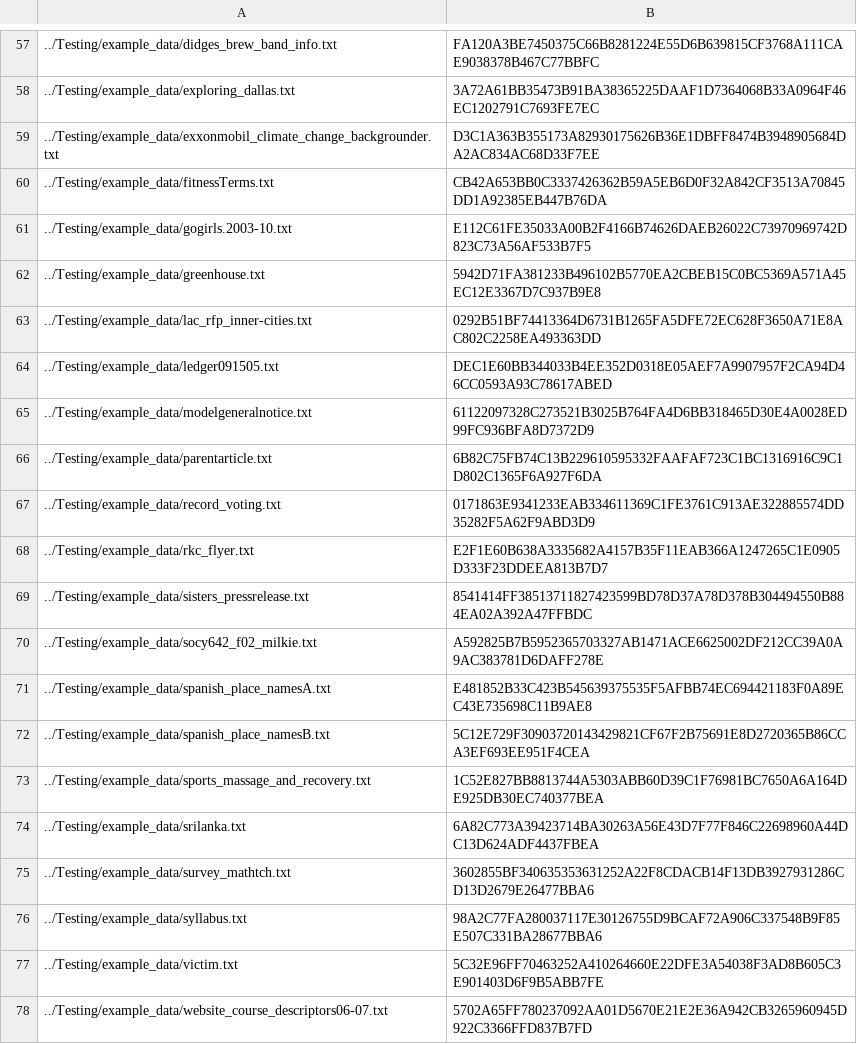
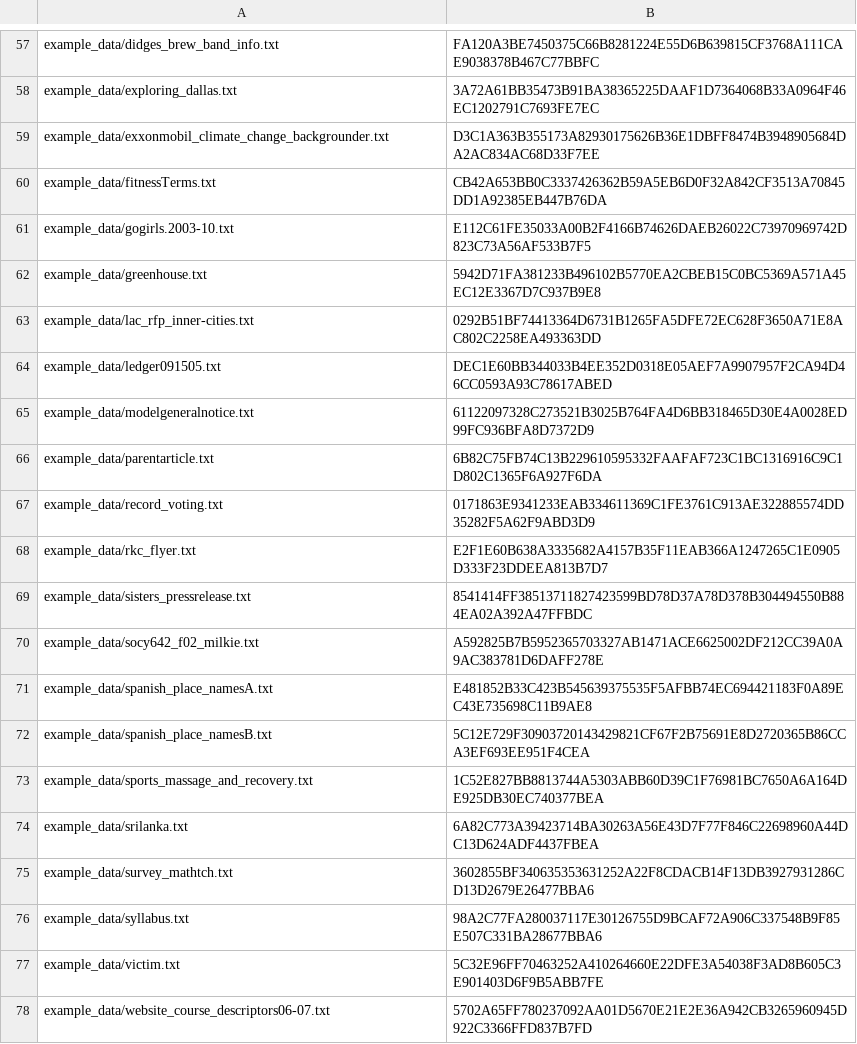
Before and after one commit to trendmicro/tlsh, a CSV file: Testing/example_data_col_swap.csv, drawn as a sheet; only a part is shown, gaps mark what is left out; the diff covers the shown part only.

Commit message:
**3.19.0**
24/March/2020
preperation for Windows build
- remove ../Testing/ from test.sh script and from regression test results

```diff
--- a/Testing/example_data_col_swap.csv
+++ b/Testing/example_data_col_swap.csv
@@ -57,22 +57,22 @@
-../Testing/example_data/didges_brew_band_info.txt,FA120A3BE7450375C66B8281224E55D6B639815CF3768A111CAE9038378B467C77BBFC
-../Testing/example_data/exploring_dallas.txt,3A72A61BB35473B91BA38365225DAAF1D7364068B33A0964F46EC1202791C7693FE7EC
-../Testing/example_data/exxonmobil_climate_change_backgrounder.txt,D3C1A363B355173A82930175626B36E1DBFF8474B3948905684DA2AC834AC68D33F7EE
-../Testing/example_data/fitnessTerms.txt,CB42A653BB0C3337426362B59A5EB6D0F32A842CF3513A70845DD1A92385EB447B76DA
-../Testing/example_data/gogirls.2003-10.txt,E112C61FE35033A00B2F4166B74626DAEB26022C73970969742D823C73A56AF533B7F5
-../Testing/example_data/greenhouse.txt,5942D71FA381233B496102B5770EA2CBEB15C0BC5369A571A45EC12E3367D7C937B9E8
-../Testing/example_data/lac_rfp_inner-cities.txt,0292B51BF74413364D6731B1265FA5DFE72EC628F3650A71E8AC802C2258EA493363DD
-../Testing/example_data/ledger091505.txt,DEC1E60BB344033B4EE352D0318E05AEF7A9907957F2CA94D46CC0593A93C78617ABED
-../Testing/example_data/modelgeneralnotice.txt,61122097328C273521B3025B764FA4D6BB318465D30E4A0028ED99FC936BFA8D7372D9
-../Testing/example_data/parentarticle.txt,6B82C75FB74C13B229610595332FAAFAF723C1BC1316916C9C1D802C1365F6A927F6DA
-../Testing/example_data/record_voting.txt,0171863E9341233EAB334611369C1FE3761C913AE322885574DD35282F5A62F9ABD3D9
-../Testing/example_data/rkc_flyer.txt,E2F1E60B638A3335682A4157B35F11EAB366A1247265C1E0905D333F23DDEEA813B7D7
-../Testing/example_data/sisters_pressrelease.txt,8541414FF38513711827423599BD78D37A78D378B304494550B884EA02A392A47FFBDC
-../Testing/example_data/socy642_f02_milkie.txt,A592825B7B5952365703327AB1471ACE6625002DF212CC39A0A9AC383781D6DAFF278E
-../Testing/example_data/spanish_place_namesA.txt,E481852B33C423B545639375535F5AFBB74EC694421183F0A89EC43E735698C11B9AE8
-../Testing/example_data/spanish_place_namesB.txt,5C12E729F30903720143429821CF67F2B75691E8D2720365B86CCA3EF693EE951F4CEA
-../Testing/example_data/sports_massage_and_recovery.txt,1C52E827BB8813744A5303ABB60D39C1F76981BC7650A6A164DE925DB30EC740377BEA
-../Testing/example_data/srilanka.txt,6A82C773A39423714BA30263A56E43D7F77F846C22698960A44DC13D624ADF4437FBEA
-../Testing/example_data/survey_mathtch.txt,3602855BF340635353631252A22F8CDACB14F13DB3927931286CD13D2679E26477BBA6
-../Testing/example_data/syllabus.txt,98A2C77FA280037117E30126755D9BCAF72A906C337548B9F85E507C331BA28677BBA6
-../Testing/example_data/victim.txt,5C32E96FF70463252A410264660E22DFE3A54038F3AD8B605C3E901403D6F9B5ABB7FE
-../Testing/example_data/website_course_descriptors06-07.txt,5702A65FF780237092AA01D5670E21E2E36A942CB3265960945D922C3366FFD837B7FD
+example_data/didges_brew_band_info.txt,FA120A3BE7450375C66B8281224E55D6B639815CF3768A111CAE9038378B467C77BBFC
+example_data/exploring_dallas.txt,3A72A61BB35473B91BA38365225DAAF1D7364068B33A0964F46EC1202791C7693FE7EC
+example_data/exxonmobil_climate_change_backgrounder.txt,D3C1A363B355173A82930175626B36E1DBFF8474B3948905684DA2AC834AC68D33F7EE
+example_data/fitnessTerms.txt,CB42A653BB0C3337426362B59A5EB6D0F32A842CF3513A70845DD1A92385EB447B76DA
+example_data/gogirls.2003-10.txt,E112C61FE35033A00B2F4166B74626DAEB26022C73970969742D823C73A56AF533B7F5
+example_data/greenhouse.txt,5942D71FA381233B496102B5770EA2CBEB15C0BC5369A571A45EC12E3367D7C937B9E8
+example_data/lac_rfp_inner-cities.txt,0292B51BF74413364D6731B1265FA5DFE72EC628F3650A71E8AC802C2258EA493363DD
+example_data/ledger091505.txt,DEC1E60BB344033B4EE352D0318E05AEF7A9907957F2CA94D46CC0593A93C78617ABED
+example_data/modelgeneralnotice.txt,61122097328C273521B3025B764FA4D6BB318465D30E4A0028ED99FC936BFA8D7372D9
+example_data/parentarticle.txt,6B82C75FB74C13B229610595332FAAFAF723C1BC1316916C9C1D802C1365F6A927F6DA
+example_data/record_voting.txt,0171863E9341233EAB334611369C1FE3761C913AE322885574DD35282F5A62F9ABD3D9
+example_data/rkc_flyer.txt,E2F1E60B638A3335682A4157B35F11EAB366A1247265C1E0905D333F23DDEEA813B7D7
+example_data/sisters_pressrelease.txt,8541414FF38513711827423599BD78D37A78D378B304494550B884EA02A392A47FFBDC
+example_data/socy642_f02_milkie.txt,A592825B7B5952365703327AB1471ACE6625002DF212CC39A0A9AC383781D6DAFF278E
+example_data/spanish_place_namesA.txt,E481852B33C423B545639375535F5AFBB74EC694421183F0A89EC43E735698C11B9AE8
+example_data/spanish_place_namesB.txt,5C12E729F30903720143429821CF67F2B75691E8D2720365B86CCA3EF693EE951F4CEA
+example_data/sports_massage_and_recovery.txt,1C52E827BB8813744A5303ABB60D39C1F76981BC7650A6A164DE925DB30EC740377BEA
+example_data/srilanka.txt,6A82C773A39423714BA30263A56E43D7F77F846C22698960A44DC13D624ADF4437FBEA
+example_data/survey_mathtch.txt,3602855BF340635353631252A22F8CDACB14F13DB3927931286CD13D2679E26477BBA6
+example_data/syllabus.txt,98A2C77FA280037117E30126755D9BCAF72A906C337548B9F85E507C331BA28677BBA6
+example_data/victim.txt,5C32E96FF70463252A410264660E22DFE3A54038F3AD8B605C3E901403D6F9B5ABB7FE
+example_data/website_course_descriptors06-07.txt,5702A65FF780237092AA01D5670E21E2E36A942CB3265960945D922C3366FFD837B7FD
```
Also changed, not shown: 56 edited cells elsewhere in this file, 16 other files.
